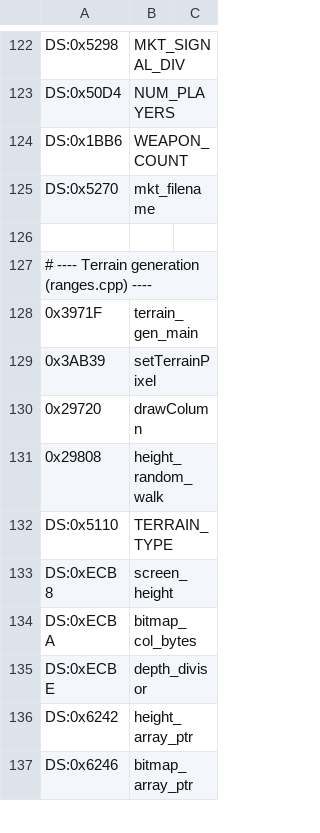
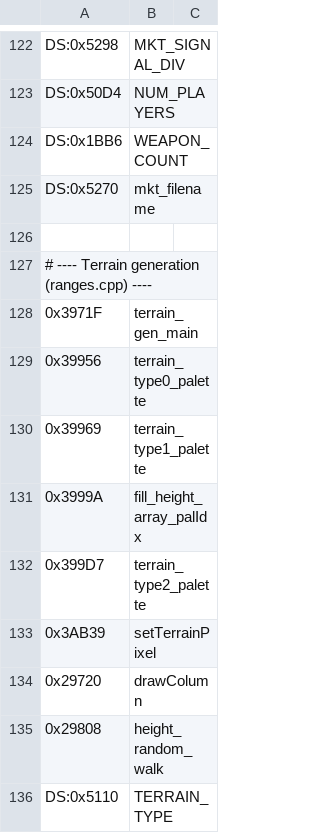
Before and after one commit to vgrichina/scorched-earth, a CSV file: disasm/labels.csv, drawn as a sheet; only a part is shown, gaps mark what is left out; the shorter side is filled out with more unchanged rows.

```diff
--- a/disasm/labels.csv
+++ b/disasm/labels.csv
@@ -128,2 +128,6 @@ DS:0x5270,mkt_filename
 0x3971F,terrain_gen_main
+0x39956,terrain_type0_palette
+0x39969,terrain_type1_palette
+0x3999A,fill_height_array_palIdx
+0x399D7,terrain_type2_palette
 0x3AB39,setTerrainPixel
```
Also changed, not shown: disasm/comments.csv, 1 other file.
